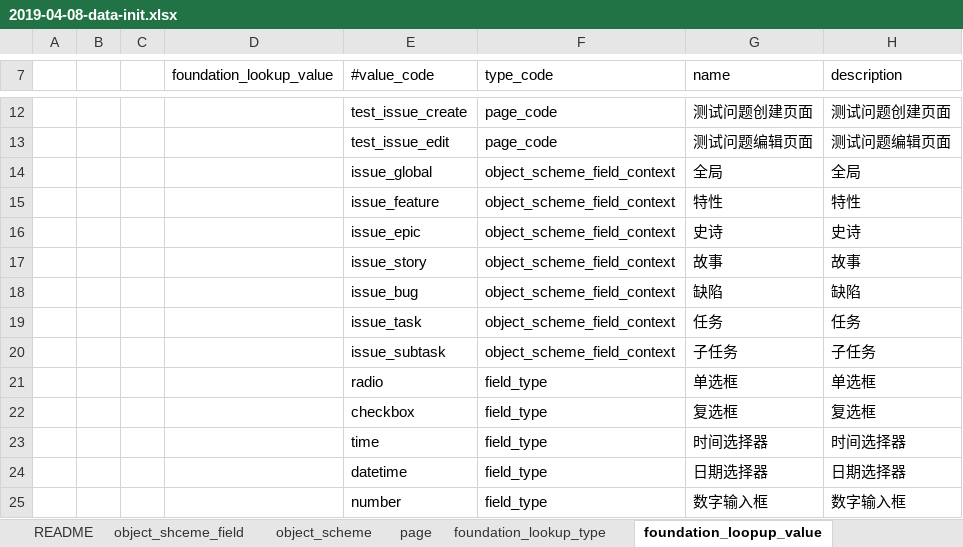
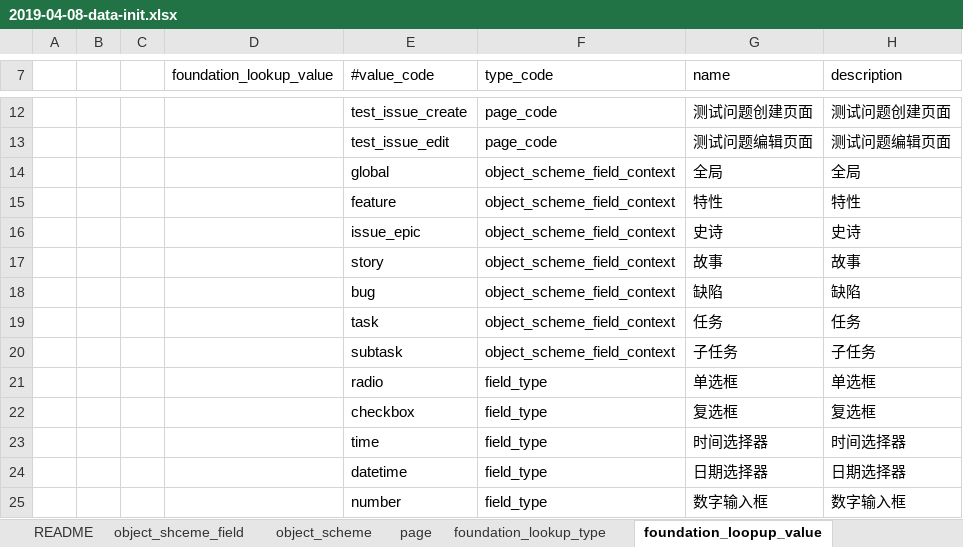
Before and after one commit to choerodon/foundation-service, an Excel workbook: src/main/resources/script/db/data_init/2019-04-08-data-init.xlsx, sheet foundation_loopup_value, drawn as a sheet; only a part is shown, gaps mark what is left out; values as stored, in another font and other column widths than the file's, no borders; the diff names each change by its address in the sheet, - before the commit and + after, or states it on an @@ line.

```diff
--- a/src/main/resources/script/db/data_init/2019-04-08-data-init.xlsx (sheet foundation_loopup_value)
+++ b/src/main/resources/script/db/data_init/2019-04-08-data-init.xlsx (sheet foundation_loopup_value)
-E14 (#value_code): issue_global
+E14 (#value_code): global
-E15 (#value_code): issue_feature
+E15 (#value_code): feature
-E17 (#value_code): issue_story
+E17 (#value_code): story
-E18 (#value_code): issue_bug
+E18 (#value_code): bug
-E19 (#value_code): issue_task
+E19 (#value_code): task
-E20 (#value_code): issue_subtask
+E20 (#value_code): subtask
```
Also changed, not shown: sheet object_shceme_field, 4 other files.
